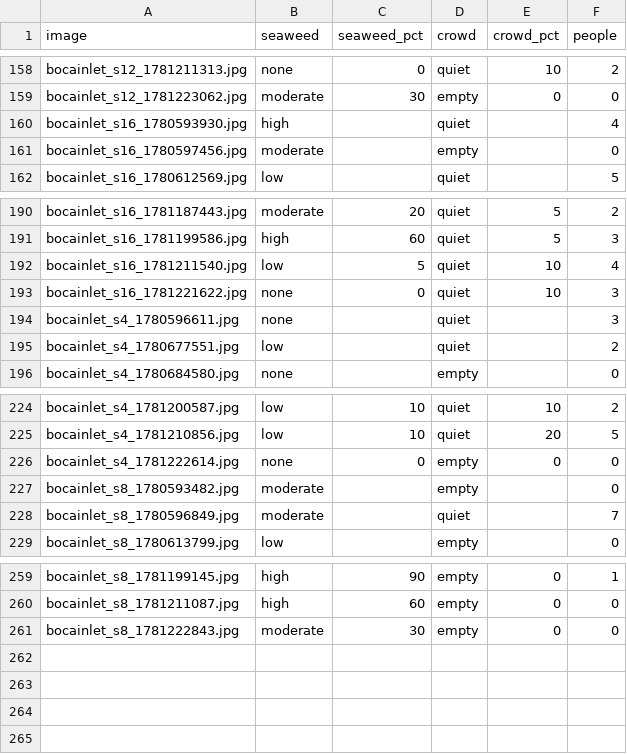
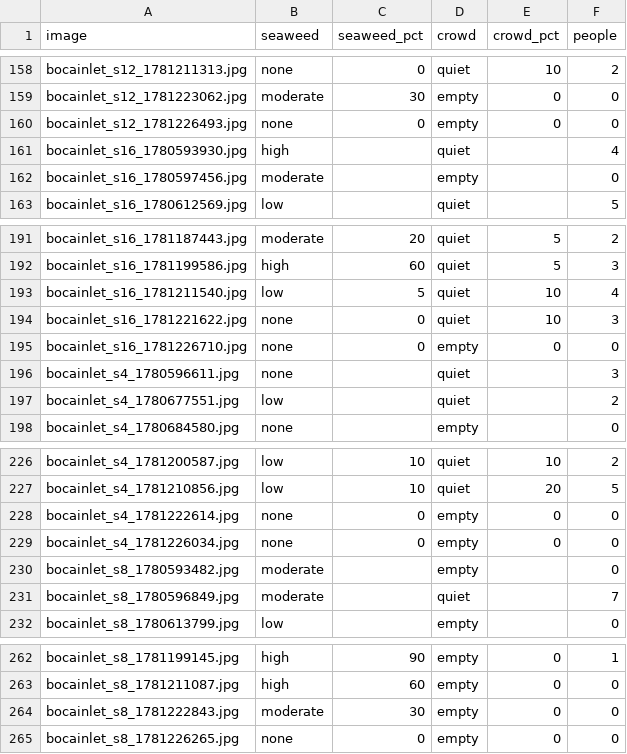
Before and after one commit to jayfrid-bot/bocabeach, a CSV file: eval/predictions.csv, drawn as a sheet; only a part is shown, gaps mark what is left out.

```diff
--- a/eval/predictions.csv
+++ b/eval/predictions.csv
@@ -159,2 +159,3 @@ bocainlet_s12_1781211313.jpg,none,0,quiet,10,2
 bocainlet_s12_1781223062.jpg,moderate,30,empty,0,0
+bocainlet_s12_1781226493.jpg,none,0,empty,0,0
 bocainlet_s16_1780593930.jpg,high,,quiet,,4
@@ -193,2 +194,3 @@ bocainlet_s16_1781211540.jpg,low,5,quiet,10,4
 bocainlet_s16_1781221622.jpg,none,0,quiet,10,3
+bocainlet_s16_1781226710.jpg,none,0,empty,0,0
 bocainlet_s4_1780596611.jpg,none,,quiet,,3
@@ -226,2 +228,3 @@ bocainlet_s4_1781210856.jpg,low,10,quiet,20,5
 bocainlet_s4_1781222614.jpg,none,0,empty,0,0
+bocainlet_s4_1781226034.jpg,none,0,empty,0,0
 bocainlet_s8_1780593482.jpg,moderate,,empty,,0
@@ -261 +264,2 @@ bocainlet_s8_1781211087.jpg,high,60,empty,0,0
 bocainlet_s8_1781222843.jpg,moderate,30,empty,0,0
+bocainlet_s8_1781226265.jpg,none,0,empty,0,0
```
Also changed, not shown: eval/labels.csv, eval/manifest.csv, 6 other files.
